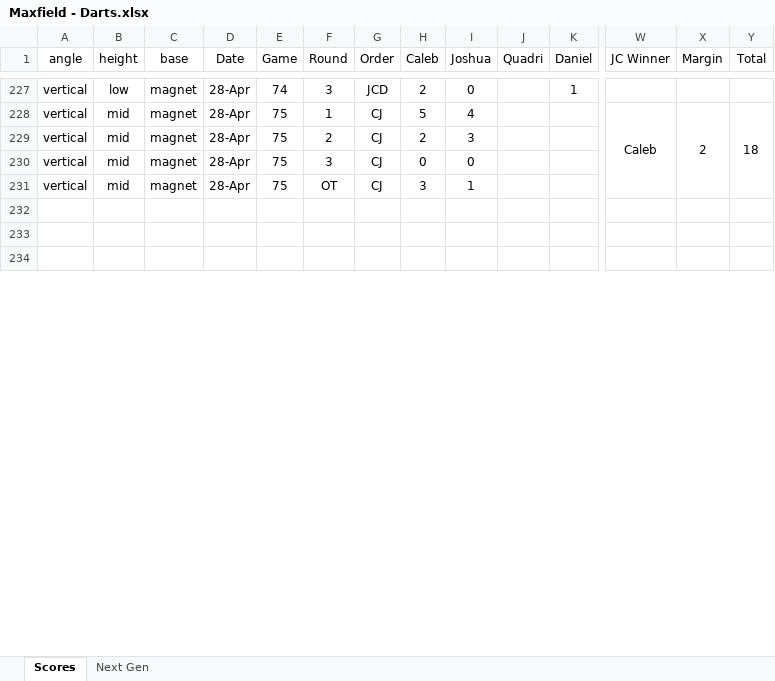
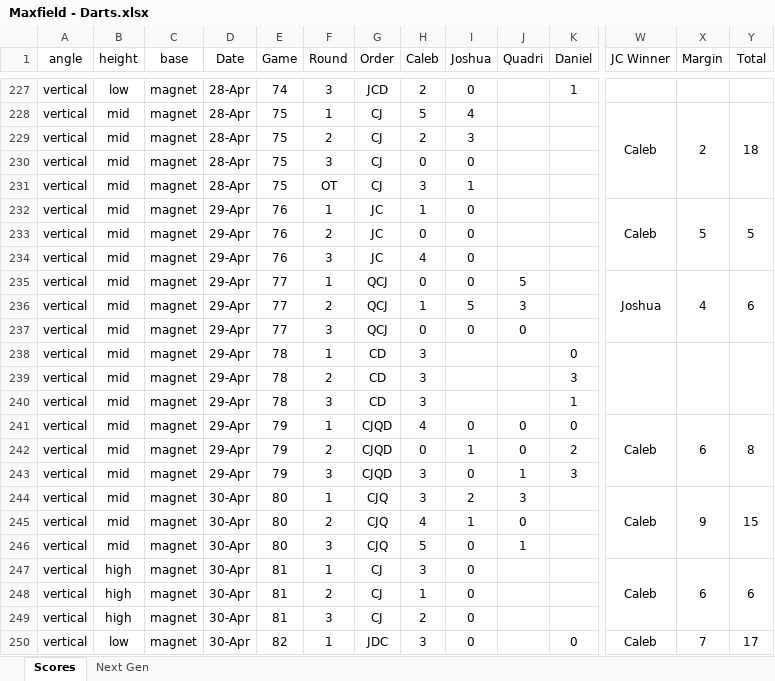
Before and after one commit to CalebSkinner1/DartsAnalysis, an Excel workbook: Maxfield - Darts.xlsx, sheet Scores, drawn as a sheet; only a part is shown, gaps mark what is left out; the shorter side is filled out with more unchanged rows; values as stored, in another font and other column widths than the file's, no borders; conditional formats not drawn; rows hold the shown columns only; the diff covers the shown part only; the diff names each change by its address in the sheet, - before the commit and + after, or states it on an @@ line.

Commit message:
Update Maxfield - Darts.xlsx

```diff
--- a/Maxfield - Darts.xlsx (sheet Scores)
+++ b/Maxfield - Darts.xlsx (sheet Scores)
+row 232: vertical | mid | magnet | 29-Apr | 76 | 1 | JC | 1 | 0 |  |  | Caleb | 5 | 5
+row 233: vertical | mid | magnet | 29-Apr | 76 | 2 | JC | 0 | 0
+row 234: vertical | mid | magnet | 29-Apr | 76 | 3 | JC | 4 | 0
+row 235: vertical | mid | magnet | 29-Apr | 77 | 1 | QCJ | 0 | 0 | 5 |  | Joshua | 4 | 6
+row 236: vertical | mid | magnet | 29-Apr | 77 | 2 | QCJ | 1 | 5 | 3
+row 237: vertical | mid | magnet | 29-Apr | 77 | 3 | QCJ | 0 | 0 | 0
+row 238: vertical | mid | magnet | 29-Apr | 78 | 1 | CD | 3 |  |  | 0
+row 239: vertical | mid | magnet | 29-Apr | 78 | 2 | CD | 3 |  |  | 3
+row 240: vertical | mid | magnet | 29-Apr | 78 | 3 | CD | 3 |  |  | 1
+row 241: vertical | mid | magnet | 29-Apr | 79 | 1 | CJQD | 4 | 0 | 0 | 0 | Caleb | 6 | 8
+row 242: vertical | mid | magnet | 29-Apr | 79 | 2 | CJQD | 0 | 1 | 0 | 2
+row 243: vertical | mid | magnet | 29-Apr | 79 | 3 | CJQD | 3 | 0 | 1 | 3
+row 244: vertical | mid | magnet | 30-Apr | 80 | 1 | CJQ | 3 | 2 | 3 |  | Caleb | 9 | 15
+row 245: vertical | mid | magnet | 30-Apr | 80 | 2 | CJQ | 4 | 1 | 0
+row 246: vertical | mid | magnet | 30-Apr | 80 | 3 | CJQ | 5 | 0 | 1
+row 247: vertical | high | magnet | 30-Apr | 81 | 1 | CJ | 3 | 0 |  |  | Caleb | 6 | 6
+row 248: vertical | high | magnet | 30-Apr | 81 | 2 | CJ | 1 | 0
+row 249: vertical | high | magnet | 30-Apr | 81 | 3 | CJ | 2 | 0
+row 250: vertical | low | magnet | 30-Apr | 82 | 1 | JDC | 3 | 0 |  | 0 | Caleb | 7 | 17
```
Also changed, not shown: 14 added rows, 6 removed rows and 10 edited cells elsewhere in this sheet, sheet Next Gen, formulas that keep their value.
